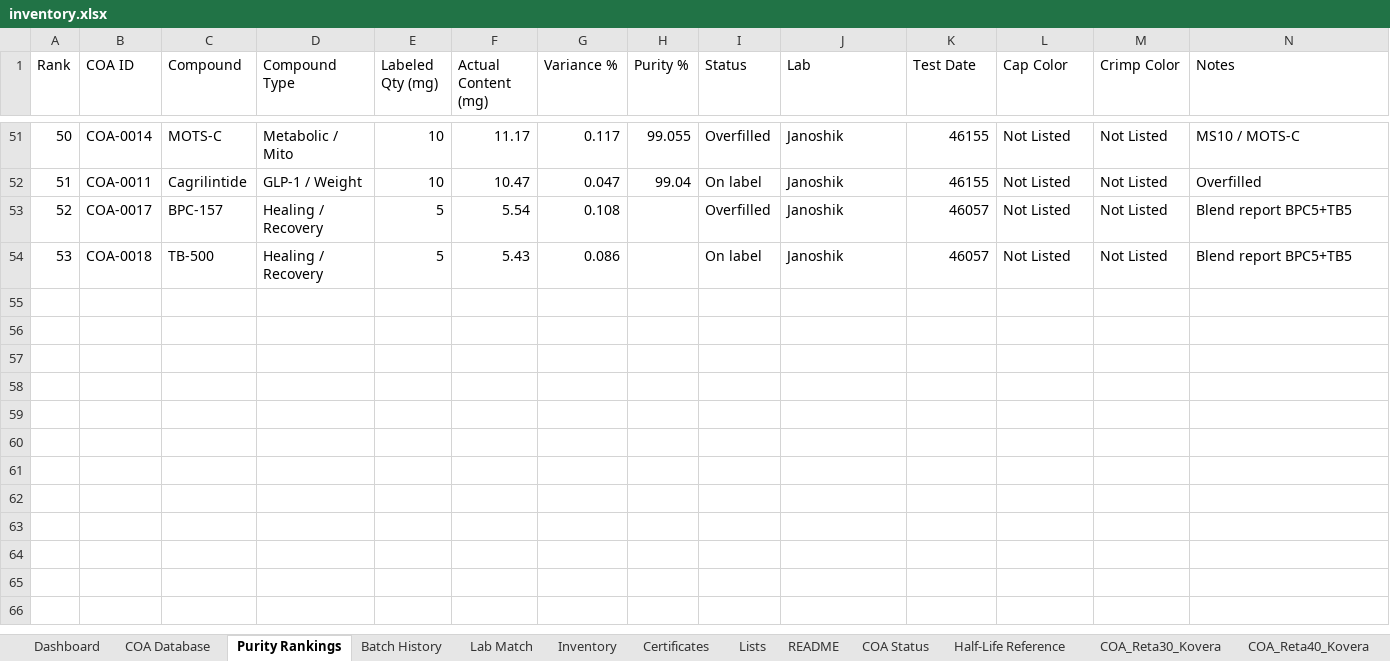
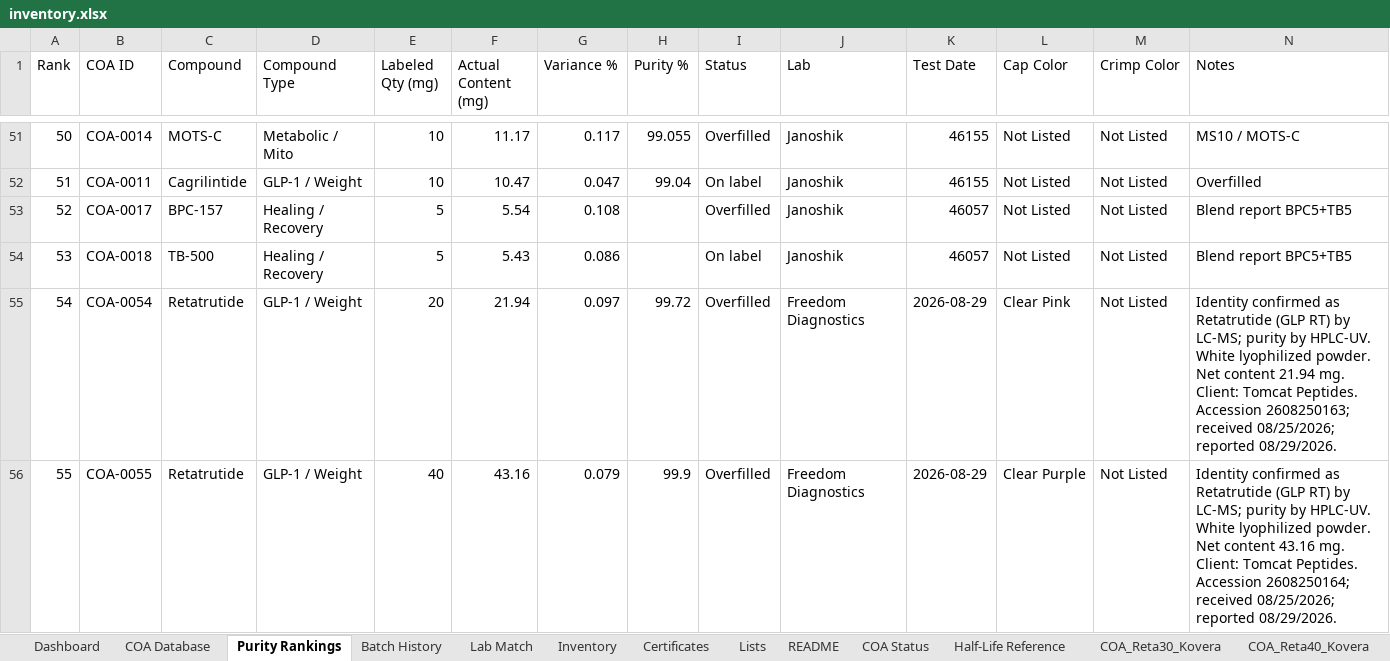
Before and after one commit to Thelaw818/TheFuture, an Excel workbook: inventory.xlsx, sheet Purity Rankings, drawn as a sheet; only a part is shown, gaps mark what is left out; values as stored, in another font and other column widths than the file's, no borders; the diff names each change by its address in the sheet, - before the commit and + after, or states it on an @@ line.

```diff
--- a/inventory.xlsx (sheet Purity Rankings)
+++ b/inventory.xlsx (sheet Purity Rankings)
+row 55: 54 | COA-0054 | Retatrutide | GLP-1 / Weight | 20 | 21.94 | 0.097 | 99.72 | Overfilled | Freedom Diagnostics | 2026-08-29 | Clear Pink | Not Listed | Identity confirmed as Retatrutide (GLP RT) by LC-MS; purity by HPLC-UV. White lyophilized powder. Net content 21.94 mg. Client: Tomcat Peptides. Accession 2608250163; received 08/25/2026; reported 08/29/2026.
+row 56: 55 | COA-0055 | Retatrutide | GLP-1 / Weight | 40 | 43.16 | 0.079 | 99.9 | Overfilled | Freedom Diagnostics | 2026-08-29 | Clear Purple | Not Listed | Identity confirmed as Retatrutide (GLP RT) by LC-MS; purity by HPLC-UV. White lyophilized powder. Net content 43.16 mg. Client: Tomcat Peptides. Accession 2608250164; received 08/25/2026; reported 08/29/2026.
```
Also changed, not shown: sheet COA Database, sheet Batch History, sheet Certificates, sheet Inventory, sheet COA Status, sheet Dashboard, other sheet tabs.
